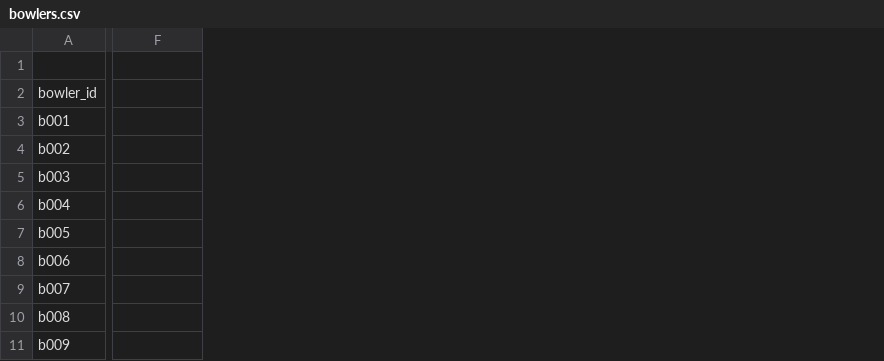
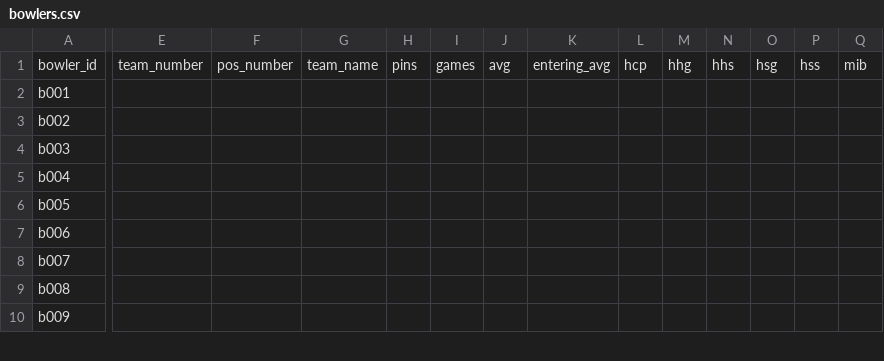
Before and after one commit to nolanmyles20/BowlingCenter, a CSV file: data/bowlers.csv, drawn as a sheet; only a part is shown, gaps mark what is left out; removed rows and columns are numbered as before the commit, all else as after; rows hold the shown columns only; the diff covers the shown part only; the diff names each change by its address in the sheet, - before the commit and + after, or states it on an @@ line.

Commit message:
Update bowlers.csv

```diff
--- a/data/bowlers.csv
+++ b/data/bowlers.csv
+column E, row 1: team_number
+column G, row 1: team_name
+column H, row 1: pins
+column I, row 1: games
+column J, row 1: avg
+column K, row 1: entering_avg
+column L, row 1: hcp
+column M, row 1: hhg
+column N, row 1: hhs
+column O, row 1: hsg
+column P, row 1: hss
+column Q, row 1: mib
-row 1: (empty)
-F1: (empty)
+F1: pos_number
```
Also changed, not shown: 1 removed column elsewhere in this file.
